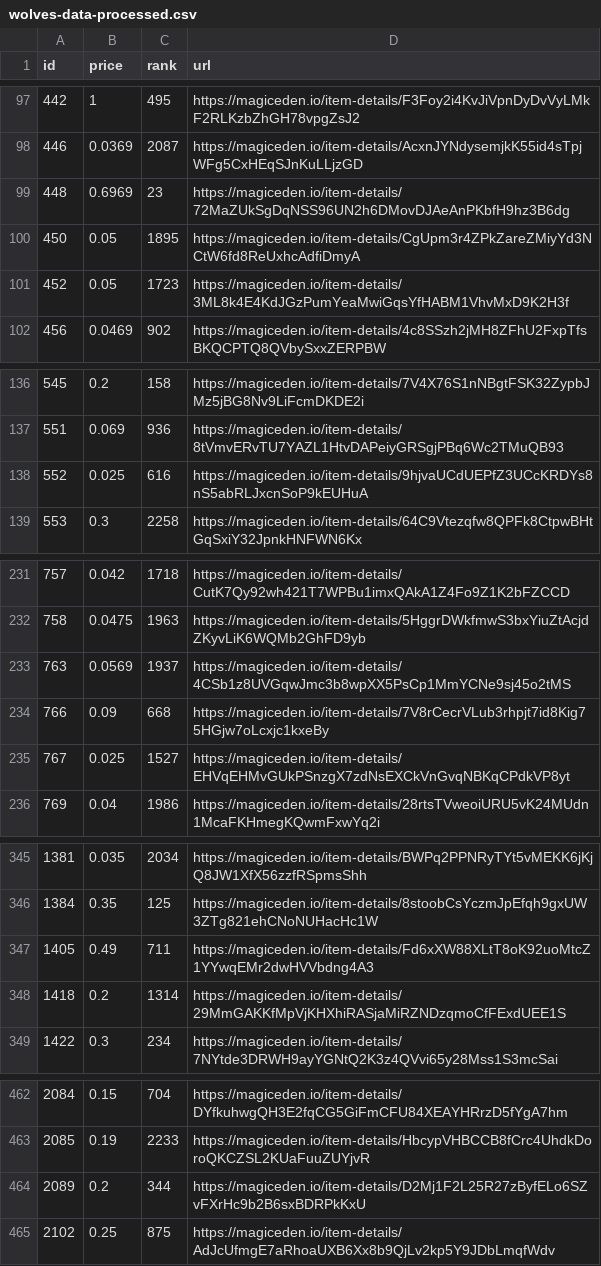
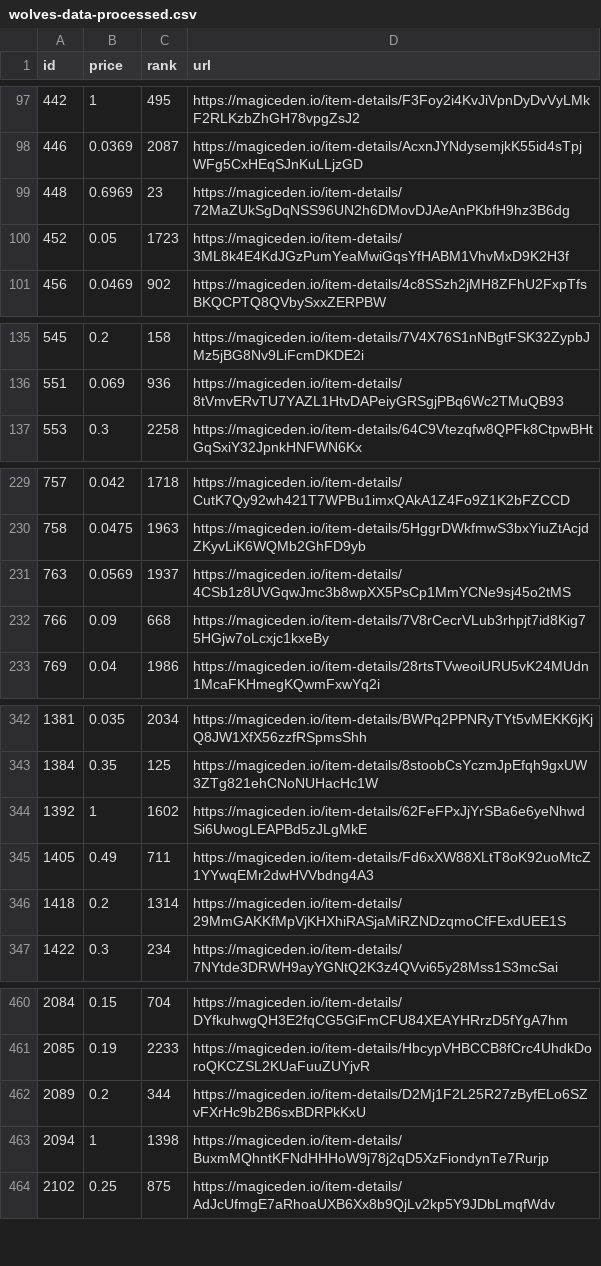
Before and after one commit to braposo/magiceden-wolves-monitor, a CSV file: wolves-data-processed.csv, drawn as a sheet; only a part is shown, gaps mark what is left out; the diff covers the shown part only.

Commit message:
Flat: latest data (2021-11-04T20:15:53.751Z) {   "date": "2021-11-04T20:15:53.751Z",   "files": [     {       "name": "wolves-data-processed.csv",       "deltaBytes": -8,       "source": "https://api-mainnet.magiceden.io/rpc/getListedNFTsByQuery?q=%7B%22%24match%22%3A%7B%22collectionSymbol%22%3A%22wolves_of_sol_street%22%7D%2C%22%24sort%22%3A%7B%22takerAmount%22%3A1%2C%22createdAt%22%3A-1%7D%7D"     },     {       "name": "wolves-data.json",       "deltaBytes": -939,       "source": "https://api-mainnet.magiceden.io/rpc/getListedNFTsByQuery?q=%7B%22%24match%22%3A%7B%22collectionSymbol%22%3A%22wolves_of_sol_street%22%7D%2C%22%24sort%22%3A%7B%22takerAmount%22%3A1%2C%22createdAt%22%3A-1%7D%7D"     }   ] }

```diff
--- a/wolves-data-processed.csv
+++ b/wolves-data-processed.csv
@@ -99,3 +99,2 @@ id,price,rank,url
 448,0.6969,23,https://magiceden.io/item-details/72MaZUkSgDqNSS96UN2h6DMovDJAeAnPKbfH9hz3B6dg
-450,0.05,1895,https://magiceden.io/item-details/CgUpm3r4ZPkZareZMiyYd3NCtW6fd8ReUxhcAdfiDmyA
 452,0.05,1723,https://magiceden.io/item-details/3ML8k4E4KdJGzPumYeaMwiGqsYfHABM1VhvMxD9K2H3f
@@ -137,3 +136,2 @@ id,price,rank,url
 551,0.069,936,https://magiceden.io/item-details/8tVmvERvTU7YAZL1HtvDAPeiyGRSgjPBq6Wc2TMuQB93
-552,0.025,616,https://magiceden.io/item-details/9hjvaUCdUEPfZ3UCcKRDYs8nS5abRLJxcnSoP9kEUHuA
 553,0.3,2258,https://magiceden.io/item-details/64C9Vtezqfw8QPFk8CtpwBHtGqSxiY32JpnkHNFWN6Kx
@@ -234,3 +232,2 @@ id,price,rank,url
 766,0.09,668,https://magiceden.io/item-details/7V8rCecrVLub3rhpjt7id8Kig75HGjw7oLcxjc1kxeBy
-767,0.025,1527,https://magiceden.io/item-details/EHVqEHMvGUkPSnzgX7zdNsEXCkVnGvqNBKqCPdkVP8yt
 769,0.04,1986,https://magiceden.io/item-details/28rtsTVweoiURU5vK24MUdn1McaFKHmegKQwmFxwYq2i
@@ -346,2 +343,3 @@ id,price,rank,url
 1384,0.35,125,https://magiceden.io/item-details/8stoobCsYczmJpEfqh9gxUW3ZTg821ehCNoNUHacHc1W
+1392,1,1602,https://magiceden.io/item-details/62FeFPxJjYrSBa6e6yeNhwdSi6UwogLEAPBd5zJLgMkE
 1405,0.49,711,https://magiceden.io/item-details/Fd6xXW88XLtT8oK92uoMtcZ1YYwqEMr2dwHVVbdng4A3
@@ -464,2 +462,3 @@ id,price,rank,url
 2089,0.2,344,https://magiceden.io/item-details/D2Mj1F2L25R27zByfELo6SZvFXrHc9b2B6sxBDRPkKxU
+2094,1,1398,https://magiceden.io/item-details/BuxmMQhntKFNdHHHoW9j78j2qD5XzFiondynTe7Rurjp
 2102,0.25,875,https://magiceden.io/item-details/AdJcUfmgE7aRhoaUXB6Xx8b9QjLv2kp5Y9JDbLmqfWdv
```
Also changed, not shown: 1 added row elsewhere in this file, 1 other file.
